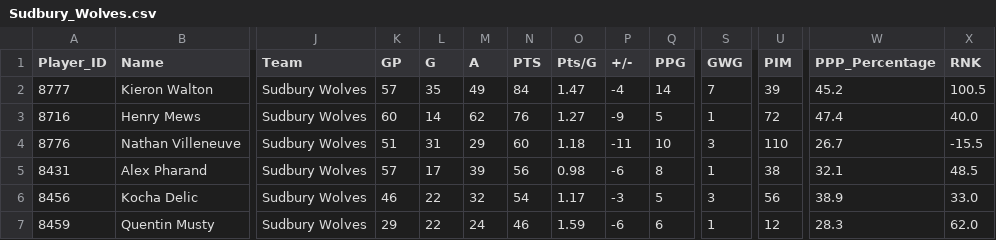
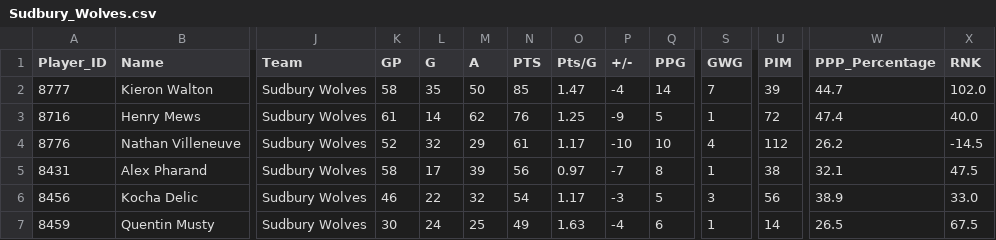
Before and after one commit to InsightDynamics/OHLStatHub, a CSV file: docs/OHL_STATS/Sudbury_Wolves.csv, drawn as a sheet; only a part is shown, gaps mark what is left out; the diff covers the shown part only; the diff names each change by its address in the sheet, - before the commit and + after, or states it on an @@ line.

```diff
--- a/docs/OHL_STATS/Sudbury_Wolves.csv
+++ b/docs/OHL_STATS/Sudbury_Wolves.csv
-K2 (GP): 57
+K2 (GP): 58
-M2 (A): 49
+M2 (A): 50
-N2 (PTS): 84
+N2 (PTS): 85
-W2 (PPP_Percentage): 45.2
+W2 (PPP_Percentage): 44.7
-X2 (RNK): 100.5
+X2 (RNK): 102.0
-K3 (GP): 60
+K3 (GP): 61
-O3 (Pts/G): 1.27
+O3 (Pts/G): 1.25
-K4 (GP): 51
+K4 (GP): 52
-L4 (G): 31
+L4 (G): 32
-N4 (PTS): 60
+N4 (PTS): 61
-O4 (Pts/G): 1.18
+O4 (Pts/G): 1.17
-P4 (+/-): -11
+P4 (+/-): -10
-S4 (GWG): 3
+S4 (GWG): 4
-U4 (PIM): 110
+U4 (PIM): 112
-W4 (PPP_Percentage): 26.7
+W4 (PPP_Percentage): 26.2
-X4 (RNK): -15.5
+X4 (RNK): -14.5
-K5 (GP): 57
+K5 (GP): 58
-O5 (Pts/G): 0.98
+O5 (Pts/G): 0.97
-P5 (+/-): -6
+P5 (+/-): -7
-X5 (RNK): 48.5
+X5 (RNK): 47.5
-K7 (GP): 29
+K7 (GP): 30
-L7 (G): 22
+L7 (G): 24
-M7 (A): 24
+M7 (A): 25
-N7 (PTS): 46
+N7 (PTS): 49
-O7 (Pts/G): 1.59
+O7 (Pts/G): 1.63
-P7 (+/-): -6
+P7 (+/-): -4
-U7 (PIM): 12
+U7 (PIM): 14
-W7 (PPP_Percentage): 28.3
+W7 (PPP_Percentage): 26.5
-X7 (RNK): 62.0
+X7 (RNK): 67.5
```
Also changed, not shown: 1 added row, 1 removed row and 46 edited cells elsewhere in this file, docs/OHL_STATS/Erie_Otters.csv, docs/OHL_STATS/Flint_Firebirds.csv, 18 other files.
